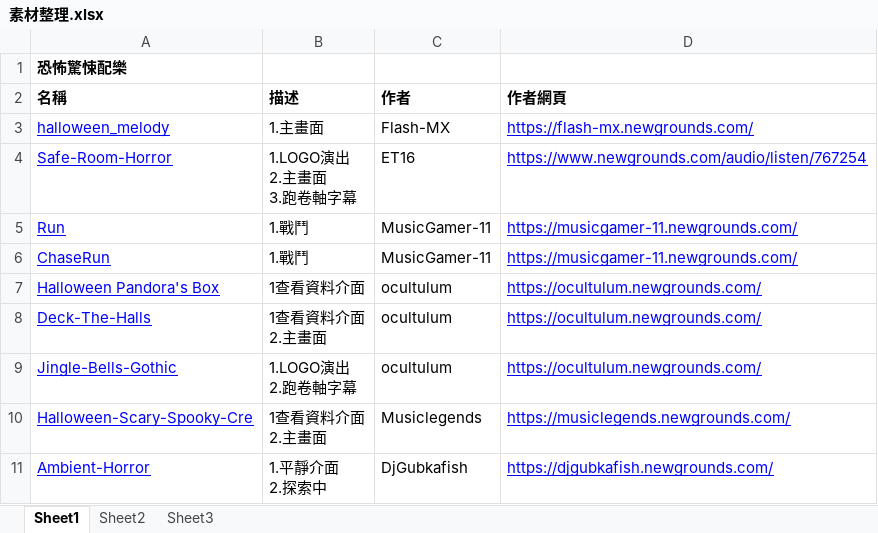
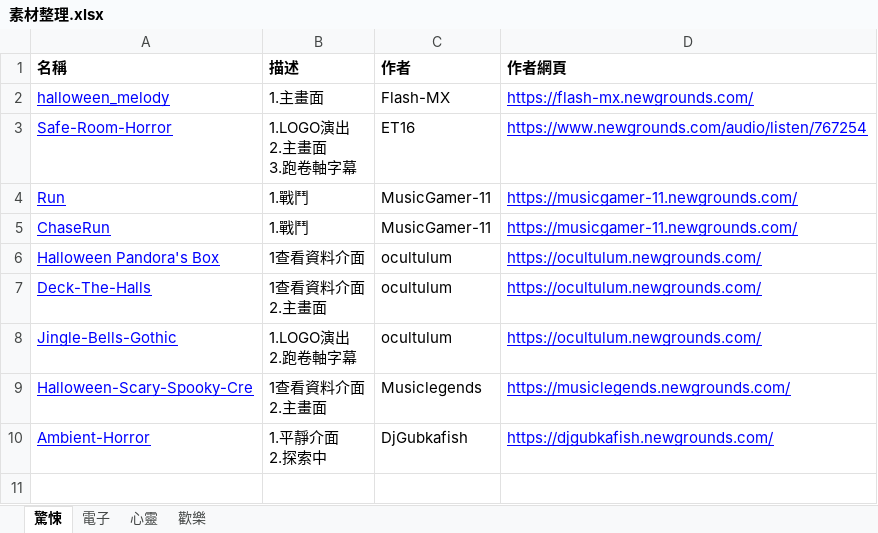
Before and after one commit to scozirge/Notes, an Excel workbook: 素材整理/素材整理.xlsx, sheet 驚悚, drawn as a sheet; values as stored, in another font and other column widths than the file's, no borders; the diff names each change by its address in the sheet, - before the commit and + after, or states it on an @@ line.

```diff
--- a/素材整理/素材整理.xlsx (sheet 驚悚)
+++ b/素材整理/素材整理.xlsx (sheet 驚悚)
-sheet tab: Sheet1
+sheet tab: 驚悚
-sheet tab: Sheet2
+sheet tab: 電子
-sheet tab: Sheet3
+sheet tab: 心靈
+sheet tab: 歡樂
-row 1: 恐怖驚悚配樂
```
Also changed, not shown: sheet 電子, sheet 心靈, Intensive listening.xlsx, 12 other files.
